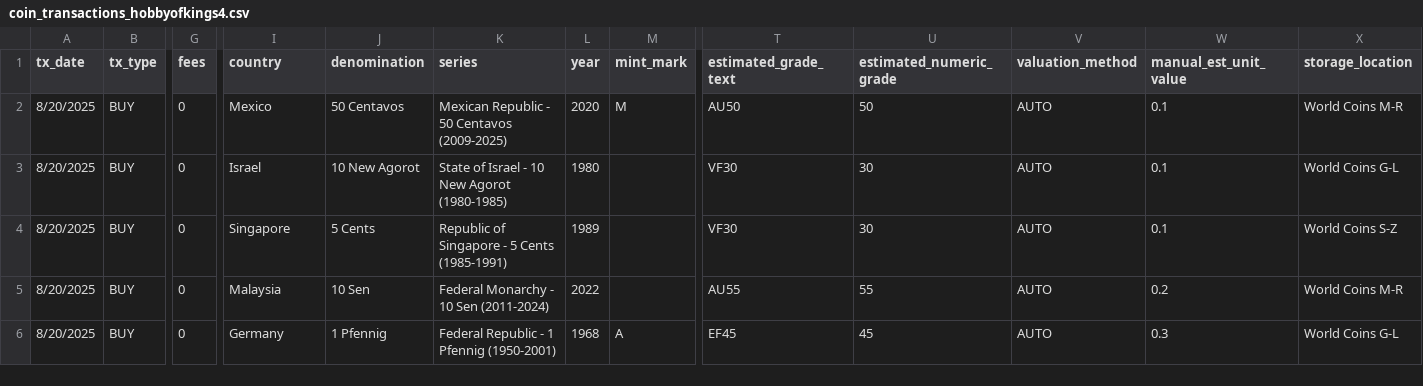
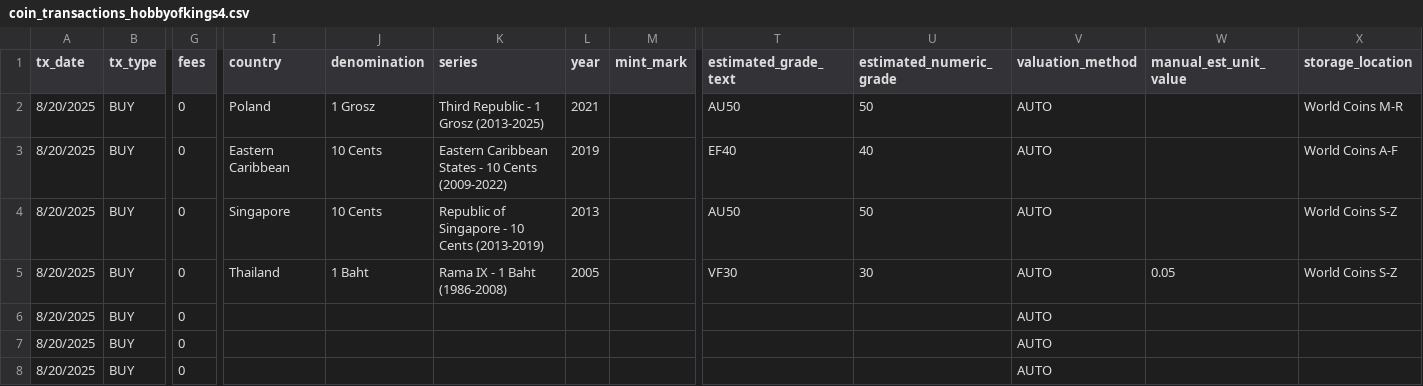
Before and after one commit to HunterProgram22/CoinApp, a CSV file: upload_templates/Coin Transactions Data/coin_transactions_hobbyofkings4.csv, drawn as a sheet; only a part is shown, gaps mark what is left out; rows hold the shown columns only; the diff names each change by its address in the sheet, - before the commit and + after, or states it on an @@ line.

```diff
--- a/upload_templates/Coin Transactions Data/coin_transactions_hobbyofkings4.csv
+++ b/upload_templates/Coin Transactions Data/coin_transactions_hobbyofkings4.csv
-I2 (country): Mexico
+I2 (country): Poland
-J2 (denomination): 50 Centavos
+J2 (denomination): 1 Grosz
-K2 (series): Mexican Republic - 50 Centavos (2009-2025)
+K2 (series): Third Republic - 1 Grosz (2013-2025)
-L2 (year): 2020
+L2 (year): 2021
-M2 (mint_mark): M
+M2 (mint_mark): (empty)
-W2:W4 (manual_est_unit_value): 0.1
+W2:W4 (manual_est_unit_value): (empty)
-I3 (country): Israel
+I3 (country): Eastern Caribbean
-J3 (denomination): 10 New Agorot
+J3 (denomination): 10 Cents
-K3 (series): State of Israel - 10 New Agorot (1980-1985)
+K3 (series): Eastern Caribbean States - 10 Cents (2009-2022)
-L3 (year): 1980
+L3 (year): 2019
-T3 (estimated_grade_text): VF30
+T3 (estimated_grade_text): EF40
-U3 (estimated_numeric_grade): 30
+U3 (estimated_numeric_grade): 40
-X3 (storage_location): World Coins G-L
+X3 (storage_location): World Coins A-F
-J4 (denomination): 5 Cents
+J4 (denomination): 10 Cents
-K4 (series): Republic of Singapore - 5 Cents (1985-1991)
+K4 (series): Republic of Singapore - 10 Cents (2013-2019)
-L4 (year): 1989
+L4 (year): 2013
-T4 (estimated_grade_text): VF30
+T4 (estimated_grade_text): AU50
-U4 (estimated_numeric_grade): 30
+U4 (estimated_numeric_grade): 50
-I5 (country): Malaysia
+I5 (country): Thailand
-J5 (denomination): 10 Sen
+J5 (denomination): 1 Baht
-K5 (series): Federal Monarchy - 10 Sen (2011-2024)
+K5 (series): Rama IX - 1 Baht (1986-2008)
-L5 (year): 2022
+L5 (year): 2005
-T5 (estimated_grade_text): AU55
+T5 (estimated_grade_text): VF30
-U5 (estimated_numeric_grade): 55
+U5 (estimated_numeric_grade): 30
-W5 (manual_est_unit_value): 0.2
+W5 (manual_est_unit_value): 0.05
-X5 (storage_location): World Coins M-R
+X5 (storage_location): World Coins S-Z
-I6 (country): Germany
+I6 (country): (empty)
-J6 (denomination): 1 Pfennig
+J6 (denomination): (empty)
-K6 (series): Federal Republic - 1 Pfennig (1950-2001)
+K6 (series): (empty)
-L6 (year): 1968
+L6 (year): (empty)
-M6 (mint_mark): A
+M6 (mint_mark): (empty)
-T6 (estimated_grade_text): EF45
+T6 (estimated_grade_text): (empty)
-U6 (estimated_numeric_grade): 45
+U6 (estimated_numeric_grade): (empty)
-W6 (manual_est_unit_value): 0.3
+W6 (manual_est_unit_value): (empty)
-X6 (storage_location): World Coins G-L
+X6 (storage_location): (empty)
+row 7: 8/20/2025 | BUY | 0 |  |  |  |  |  |  |  | AUTO
+row 8: 8/20/2025 | BUY | 0 |  |  |  |  |  |  |  | AUTO
```
Also changed, not shown: 3 other files.
